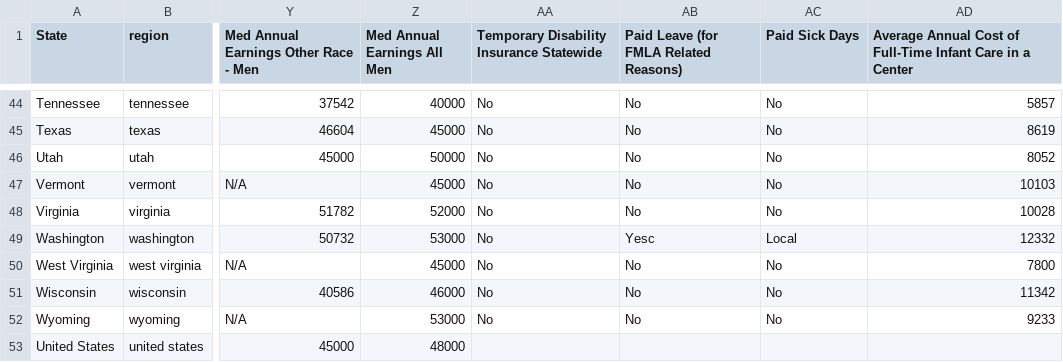
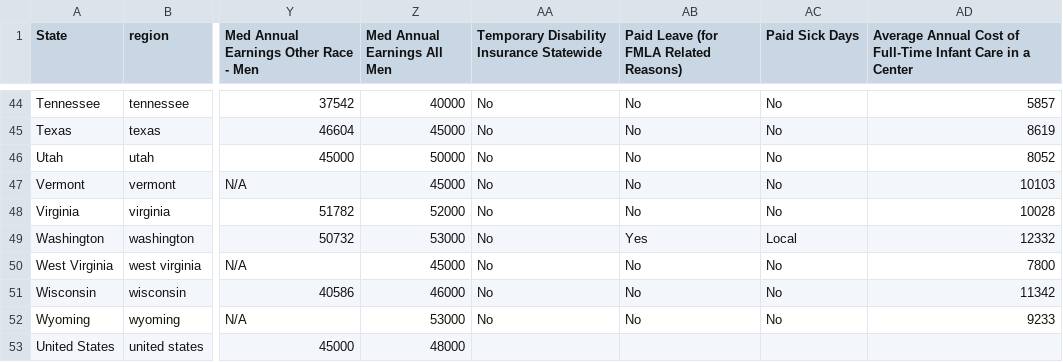
Before and after one commit to jgorrel/Data-and-Analysis-, a CSV file: Median Earnings Test Reformatting.csv, drawn as a sheet; only a part is shown, gaps mark what is left out; the diff names each change by its address in the sheet, - before the commit and + after, or states it on an @@ line.

Commit message:
Update Median Earnings Test Reformatting.csv

```diff
--- a/Median Earnings Test Reformatting.csv
+++ b/Median Earnings Test Reformatting.csv
-AB49: Yesc
+AB49: Yes
```
